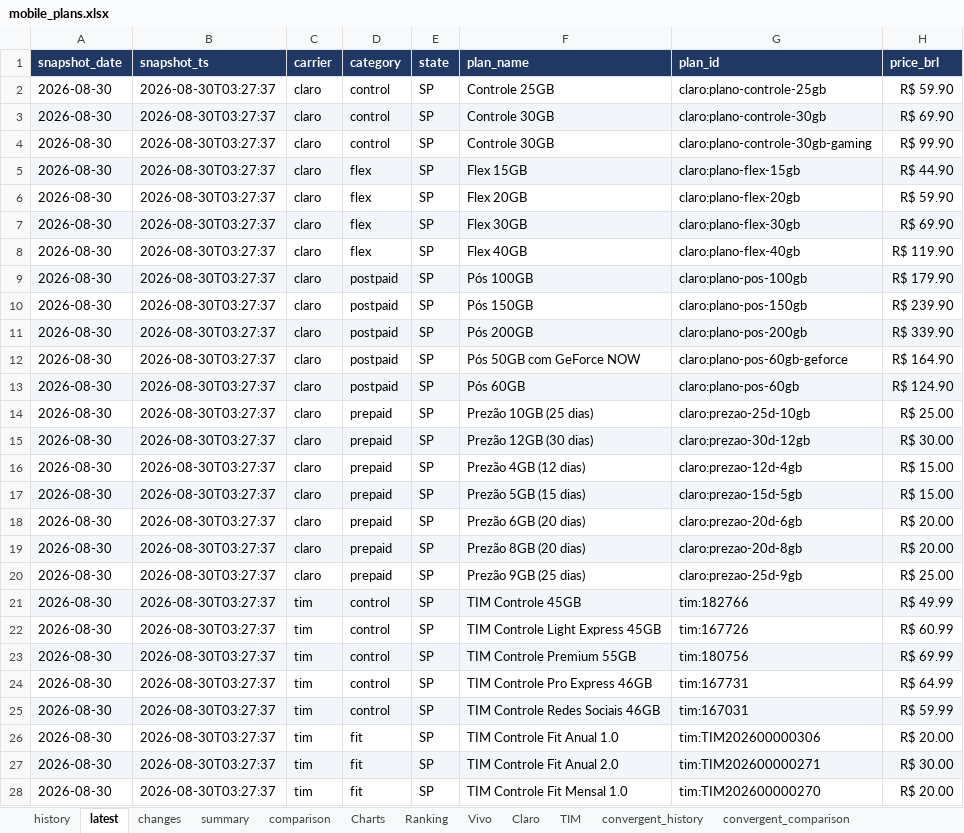
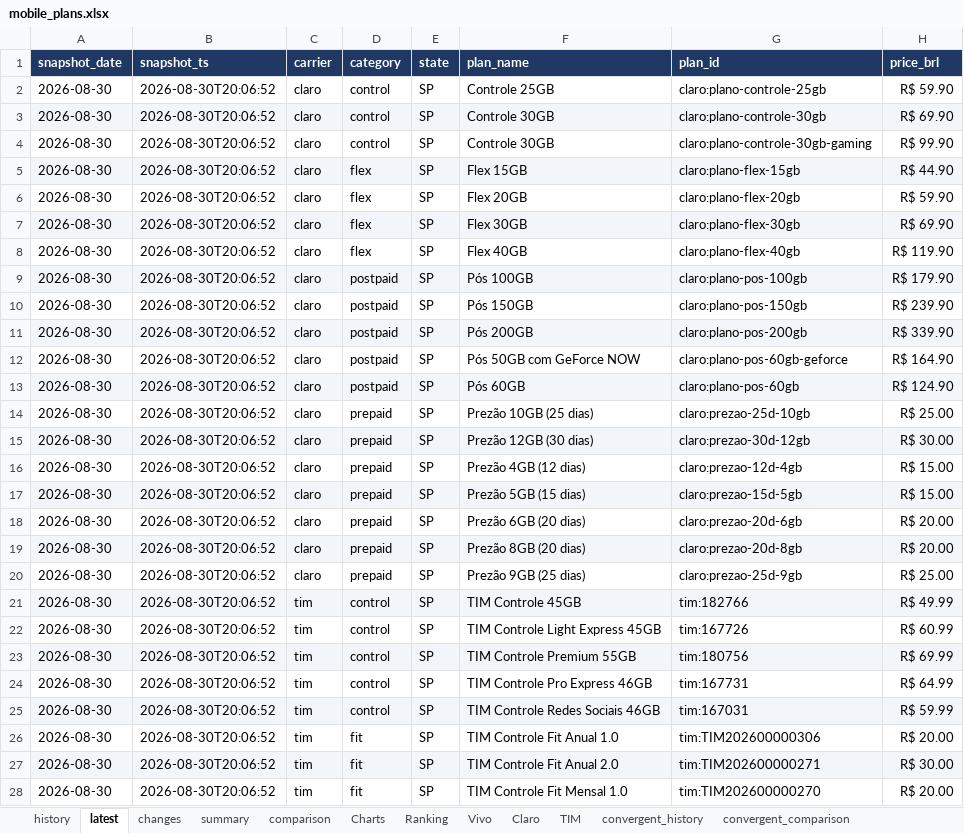
Before and after one commit to rafaelxoliver4-art/prompt-project-builder, an Excel workbook: projects/mobile-price-tracker/data/mobile_plans.xlsx, sheet latest, drawn as a sheet; only a part is shown; values as stored, in another font and other column widths than the file's, no borders; conditional formats not drawn; the diff covers the shown part only; the diff names each change by its address in the sheet, - before the commit and + after, or states it on an @@ line.

```diff
--- a/projects/mobile-price-tracker/data/mobile_plans.xlsx (sheet latest)
+++ b/projects/mobile-price-tracker/data/mobile_plans.xlsx (sheet latest)
-B2:B28 (snapshot_ts): 2026-08-30T03:27:37
+B2:B28 (snapshot_ts): 2026-08-30T20:06:52
```
Also changed, not shown: 35 edited cells elsewhere in this sheet, sheet history, sheet convergent_history, sheet summary.
